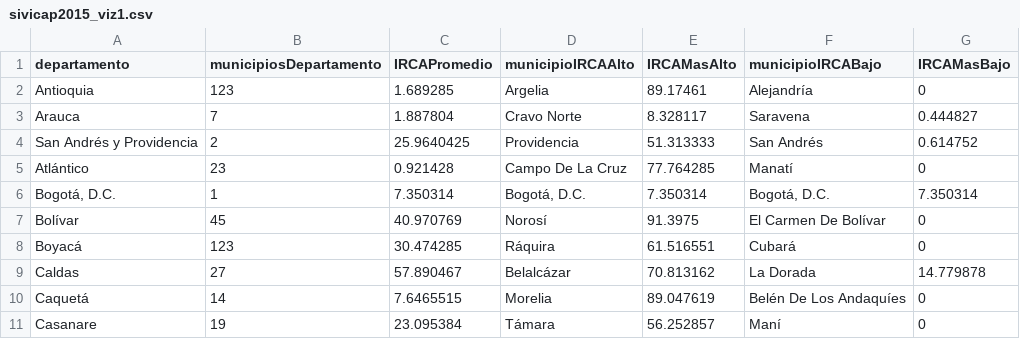
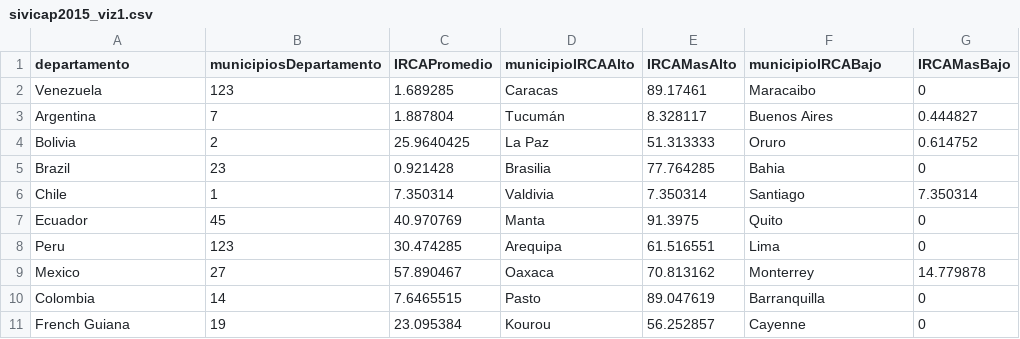
Before and after one commit to oswaldovh69/VisualAnalytics, a CSV file: Mockup_Tizon/datasets/sivicap2015_viz1.csv, drawn as a sheet; only a part is shown; the diff covers the shown part only.

Commit message:
Add files via upload

```diff
--- a/Mockup_Tizon/datasets/sivicap2015_viz1.csv
+++ b/Mockup_Tizon/datasets/sivicap2015_viz1.csv
@@ -2,10 +2,10 @@
-"Antioquia",123,1.689285,"Argelia",89.17461,"Alejandría",0
-"Arauca",7,1.887804,"Cravo Norte",8.328117,"Saravena",0.444827
-"San Andrés y Providencia",2,25.9640425,"Providencia",51.313333,"San Andrés",0.614752
-"Atlántico",23,0.921428,"Campo De La Cruz",77.764285,"Manatí",0
-"Bogotá, D.C.",1,7.350314,"Bogotá, D.C.",7.350314,"Bogotá, D.C.",7.350314
-"Bolívar",45,40.970769,"Norosí",91.3975,"El Carmen De Bolívar",0
-"Boyacá",123,30.474285,"Ráquira",61.516551,"Cubará",0
-"Caldas",27,57.890467,"Belalcázar",70.813162,"La Dorada",14.779878
-"Caquetá",14,7.6465515,"Morelia",89.047619,"Belén De Los Andaquíes",0
-"Casanare",19,23.095384,"Támara",56.252857,"Maní",0
+Venezuela,123,1.689285,Caracas,89.17461,Maracaibo,0
+Argentina,7,1.887804,Tucumán,8.328117,Buenos Aires,0.444827
+Bolivia,2,25.9640425,La Paz,51.313333,Oruro,0.614752
+Brazil,23,0.921428,Brasilia,77.764285,Bahia,0
+Chile,1,7.350314,Valdivia,7.350314,Santiago,7.350314
+Ecuador,45,40.970769,Manta,91.3975,Quito,0
+Peru,123,30.474285,Arequipa,61.516551,Lima,0
+Mexico,27,57.890467,Oaxaca,70.813162,Monterrey,14.779878
+Colombia,14,7.6465515,Pasto,89.047619,Barranquilla,0
+French Guiana,19,23.095384,Kourou,56.252857,Cayenne,0
```
Also changed, not shown: 10 removed rows and 33 edited cells elsewhere in this file.
